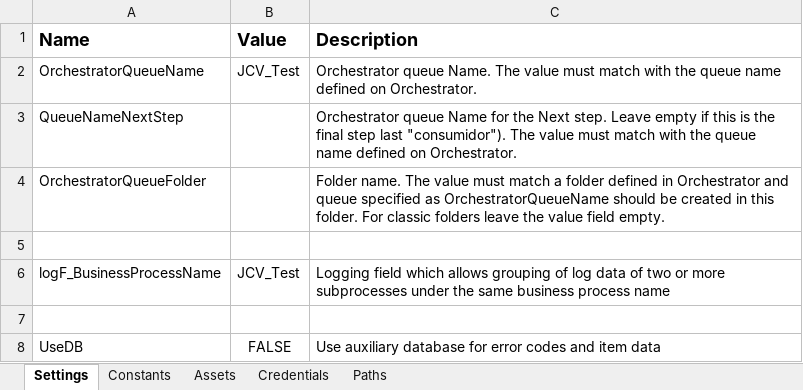
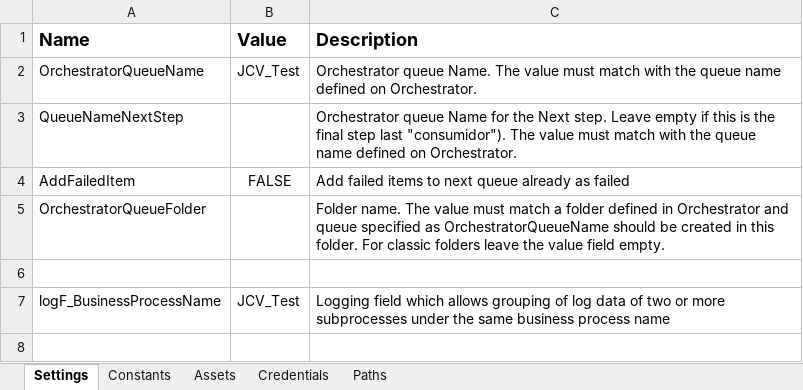
Before and after one commit to jmcaravaca/ExtendedREFramework, an Excel workbook: Data/Config.xlsx, sheet Settings, drawn as a sheet; only a part is shown; the shorter side is filled out with more unchanged rows; values as stored, in another font and other column widths than the file's, no borders; the diff names each change by its address in the sheet, - before the commit and + after, or states it on an @@ line.

Commit message:
Added rpaerrors schema for data service Fixed InitPaths Added option for Add Failed Items

```diff
--- a/Data/Config.xlsx (sheet Settings)
+++ b/Data/Config.xlsx (sheet Settings)
+row 4: AddFailedItem | FALSE | Add failed items to next queue already as failed
```
Also changed, not shown: sheet Paths, 10 other files.
